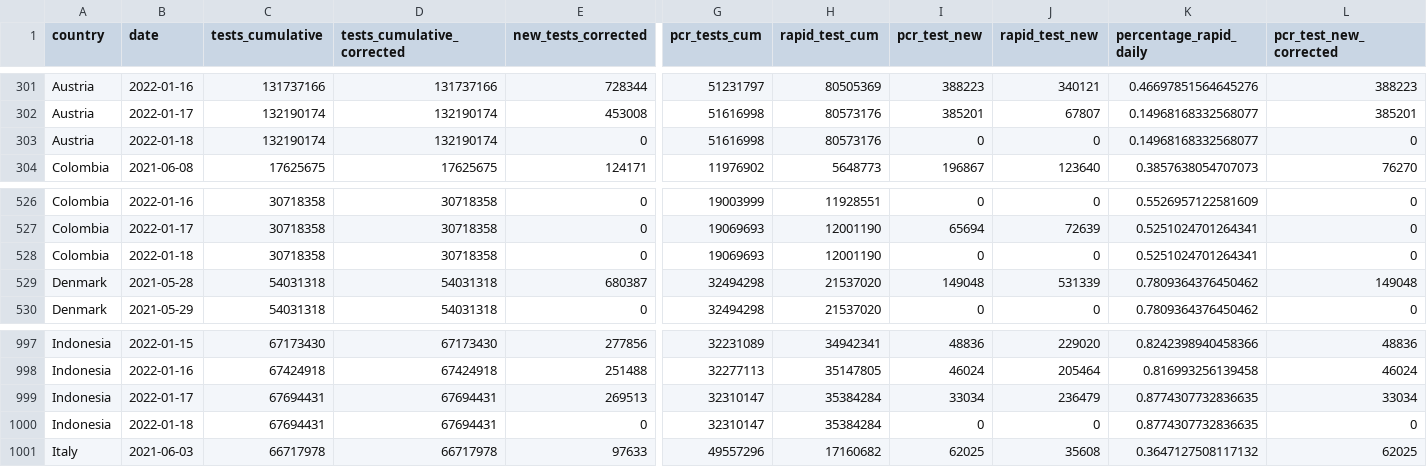
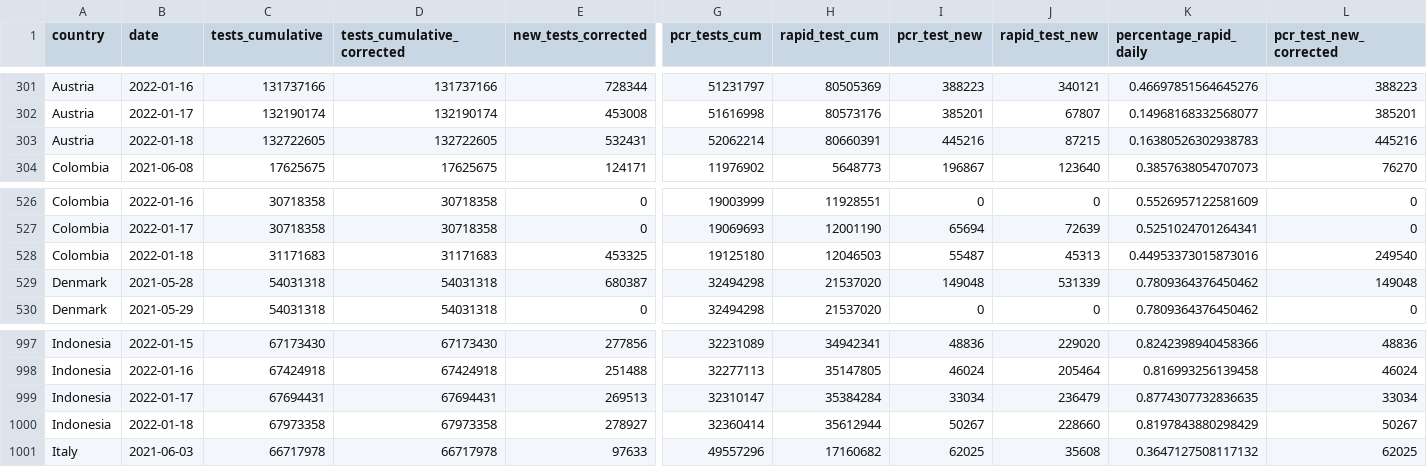
Before and after one commit to finddx/FINDCov19Tracker, a CSV file: reference/segregated_tests.csv, drawn as a sheet; only a part is shown, gaps mark what is left out; the diff covers the shown part only; the diff names each change by its address in the sheet, - before the commit and + after, or states it on an @@ line.

```diff
--- a/reference/segregated_tests.csv
+++ b/reference/segregated_tests.csv
-C303 (tests_cumulative): 132190174
+C303 (tests_cumulative): 132722605
-D303 (tests_cumulative_corrected): 132190174
+D303 (tests_cumulative_corrected): 132722605
-E303 (new_tests_corrected): 0
+E303 (new_tests_corrected): 532431
-G303 (pcr_tests_cum): 51616998
+G303 (pcr_tests_cum): 52062214
-H303 (rapid_test_cum): 80573176
+H303 (rapid_test_cum): 80660391
-I303 (pcr_test_new): 0
+I303 (pcr_test_new): 445216
-J303 (rapid_test_new): 0
+J303 (rapid_test_new): 87215
-K303 (percentage_rapid_daily): 0.14968168332568077
+K303 (percentage_rapid_daily): 0.16380526302938783
-L303 (pcr_test_new_corrected): 0
+L303 (pcr_test_new_corrected): 445216
-C528 (tests_cumulative): 30718358
+C528 (tests_cumulative): 31171683
-D528 (tests_cumulative_corrected): 30718358
+D528 (tests_cumulative_corrected): 31171683
-E528 (new_tests_corrected): 0
+E528 (new_tests_corrected): 453325
-G528 (pcr_tests_cum): 19069693
+G528 (pcr_tests_cum): 19125180
-H528 (rapid_test_cum): 12001190
+H528 (rapid_test_cum): 12046503
-I528 (pcr_test_new): 0
+I528 (pcr_test_new): 55487
-J528 (rapid_test_new): 0
+J528 (rapid_test_new): 45313
-K528 (percentage_rapid_daily): 0.5251024701264341
+K528 (percentage_rapid_daily): 0.44953373015873016
-L528 (pcr_test_new_corrected): 0
+L528 (pcr_test_new_corrected): 249540
-C1000 (tests_cumulative): 67694431
+C1000 (tests_cumulative): 67973358
-D1000 (tests_cumulative_corrected): 67694431
+D1000 (tests_cumulative_corrected): 67973358
-E1000 (new_tests_corrected): 0
+E1000 (new_tests_corrected): 278927
-G1000 (pcr_tests_cum): 32310147
+G1000 (pcr_tests_cum): 32360414
-H1000 (rapid_test_cum): 35384284
+H1000 (rapid_test_cum): 35612944
-I1000 (pcr_test_new): 0
+I1000 (pcr_test_new): 50267
-J1000 (rapid_test_new): 0
+J1000 (rapid_test_new): 228660
-K1000 (percentage_rapid_daily): 0.8774307732836635
+K1000 (percentage_rapid_daily): 0.8197843880298429
-L1000 (pcr_test_new_corrected): 0
+L1000 (pcr_test_new_corrected): 50267
```
Also changed, not shown: 27 edited cells elsewhere in this file, reference/segregated-data.csv, 2 other files.
